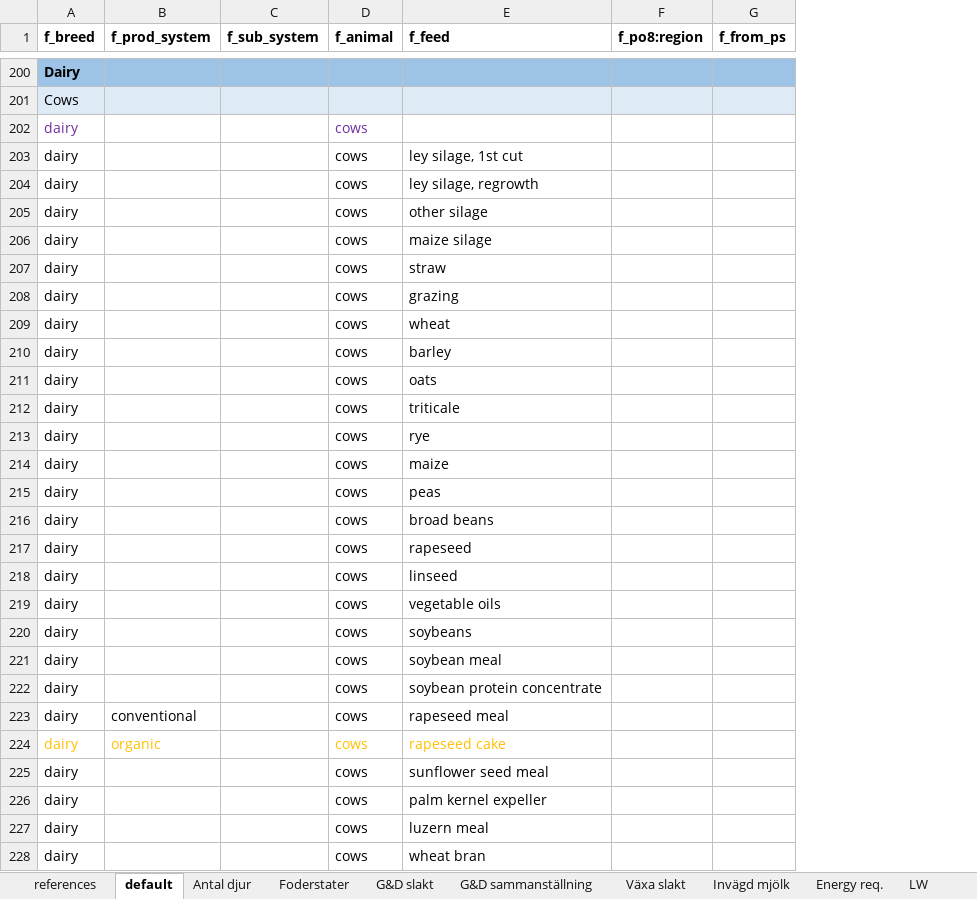
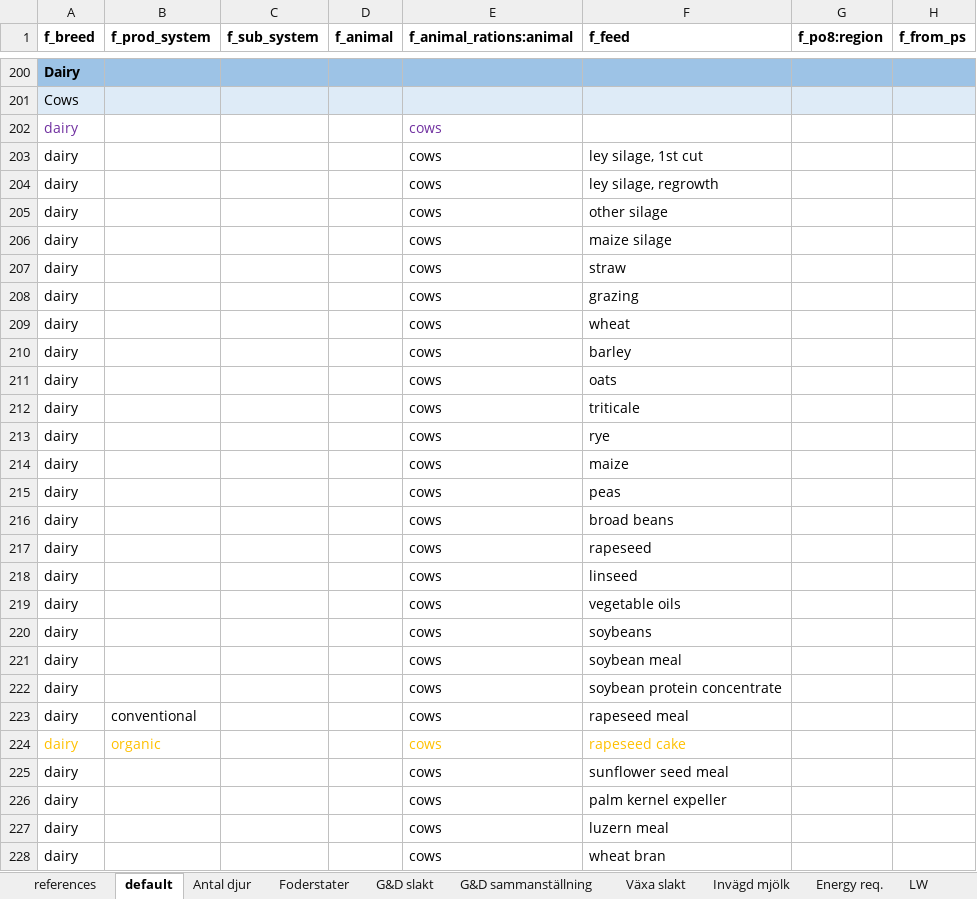
Before and after one commit to SLU-foodsystems/CIBUSmod, an Excel workbook: data/default/CattleHerd.xlsx, sheet default, drawn as a sheet; only a part is shown, gaps mark what is left out; values as stored, in another font and other column widths than the file's, no borders; the diff covers the shown part only; the diff names each change by its address in the sheet, - before the commit and + after, or states it on an @@ line.

Commit message:
Use relation tables for feed rations (WIP)

```diff
--- a/data/default/CattleHerd.xlsx (sheet default)
+++ b/data/default/CattleHerd.xlsx (sheet default)
+column E (f_animal_rations:animal), rows 202-228: all cows
-D202:D228 (f_animal): cows
+D202:D228 (f_animal): (empty)
```
Also changed, not shown: 362 edited cells elsewhere in this sheet, formulas that keep their value.
